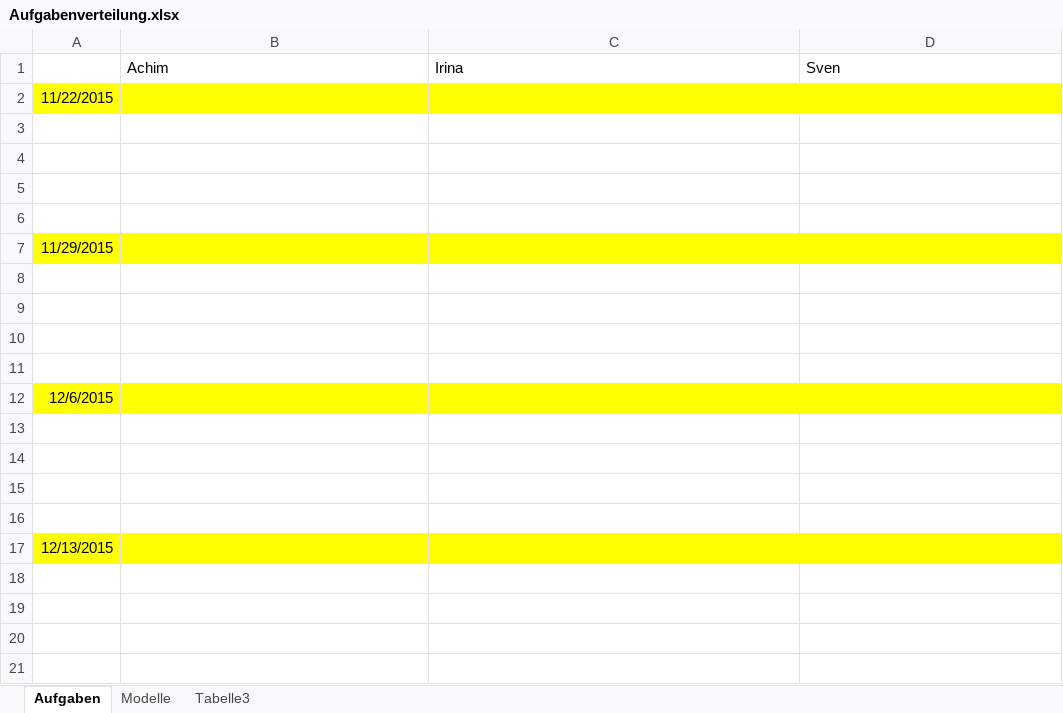
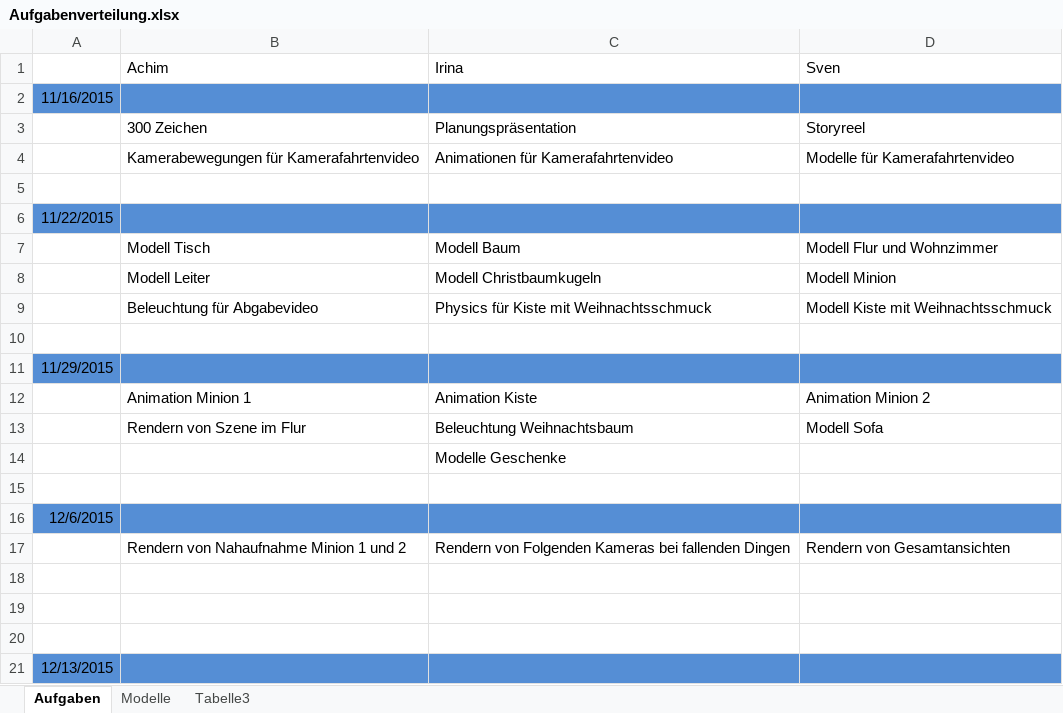
Before and after one commit to achimrehberger/Weihnachststerne, an Excel workbook: 07_Planungspräsentation/Aufgabenverteilung.xlsx, sheet Aufgaben, drawn as a sheet; values as stored, in another font and other column widths than the file's, no borders; addresses are those after the commit; the diff names each change by its address in the sheet, - before the commit and + after, or states it on an @@ line.

Commit message:
Aufgaben und Flur
Flur mit Wandtextur und mit Wohnzimmer dran, sowie der
Aufgabenverteilung

```diff
--- a/07_Planungspräsentation/Aufgabenverteilung.xlsx (sheet Aufgaben)
+++ b/07_Planungspräsentation/Aufgabenverteilung.xlsx (sheet Aufgaben)
+row 2: 11/16/2015
+row 3:  | 300 Zeichen | Planungspräsentation | Storyreel
+row 4:  | Kamerabewegungen für Kamerafahrtenvideo | Animationen für Kamerafahrtenvideo | Modelle für Kamerafahrtenvideo
+row 5: (empty)
-A6:D6 fill: #FFFF00
+A6:D6 fill: #558ED5
-row 7: (empty)
+row 7:  | Modell Tisch | Modell Baum | Modell Flur und Wohnzimmer
-row 8: (empty)
+row 8:  | Modell Leiter | Modell Christbaumkugeln | Modell Minion
-row 9: (empty)
+row 9:  | Beleuchtung für Abgabevideo | Physics für Kiste mit Weihnachtsschmuck | Modell Kiste mit Weihnachtsschmuck
-A11:D11 fill: #FFFF00
+A11:D11 fill: #558ED5
-row 12: (empty)
+row 12:  | Animation Minion 1 | Animation Kiste | Animation Minion 2
-row 13: (empty)
+row 13:  | Rendern von Szene im Flur | Beleuchtung Weihnachtsbaum | Modell Sofa
-C14: (empty)
+C14: Modelle Geschenke
-A16:D16 fill: #FFFF00
+A16:D16 fill: #558ED5
-row 17: (empty)
+row 17:  | Rendern von Nahaufnahme Minion 1 und 2 | Rendern von Folgenden Kameras bei fallenden Dingen | Rendern von Gesamtansichten
-A21:D21 fill: #FFFF00
+A21:D21 fill: #558ED5
```
Also changed, not shown: 3 other files.
